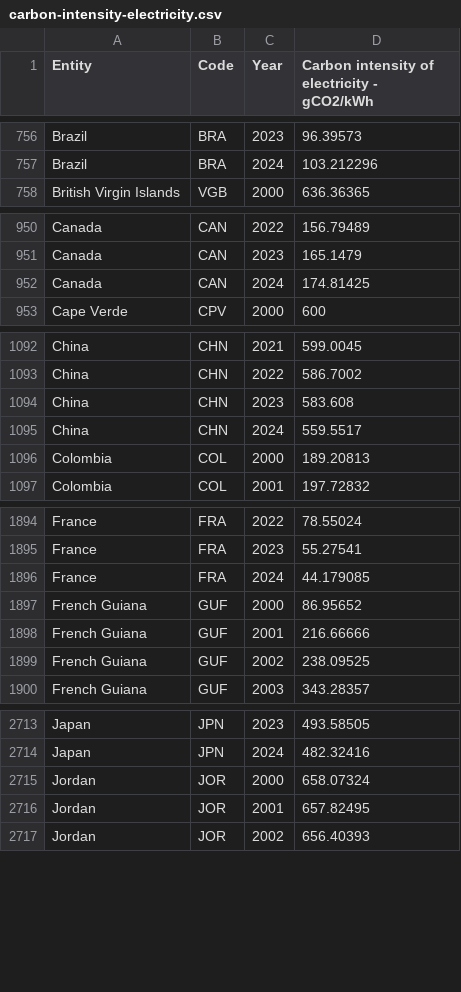
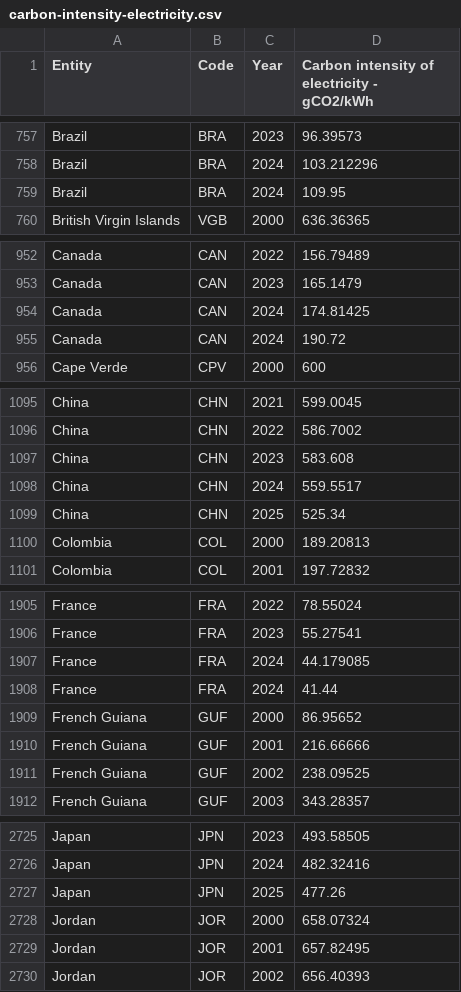
Before and after one commit to arneHildrum/ACT-master, a CSV file: models/carbon_intensity/ember/carbon-intensity-electricity.csv, drawn as a sheet; only a part is shown, gaps mark what is left out; the diff covers the shown part only.

```diff
--- a/models/carbon_intensity/ember/carbon-intensity-electricity.csv
+++ b/models/carbon_intensity/ember/carbon-intensity-electricity.csv
@@ -757,2 +758,3 @@ Brazil,BRA,2023,96.39573
 Brazil,BRA,2024,103.212296
+Brazil,BRA,2024,109.95
 British Virgin Islands,VGB,2000,636.36365
@@ -952,2 +954,3 @@ Canada,CAN,2023,165.1479
 Canada,CAN,2024,174.81425
+Canada,CAN,2024,190.72
 Cape Verde,CPV,2000,600
@@ -1095,2 +1098,3 @@ China,CHN,2023,583.608
 China,CHN,2024,559.5517
+China,CHN,2025,525.34
 Colombia,COL,2000,189.20813
@@ -1896,2 +1907,3 @@ France,FRA,2023,55.27541
 France,FRA,2024,44.179085
+France,FRA,2024,41.44
 French Guiana,GUF,2000,86.95652
@@ -2714,2 +2726,3 @@ Japan,JPN,2023,493.58505
 Japan,JPN,2024,482.32416
+Japan,JPN,2025,477.26
 Jordan,JOR,2000,658.07324
```
Also changed, not shown: 11 added rows and 2 edited cells elsewhere in this file.
